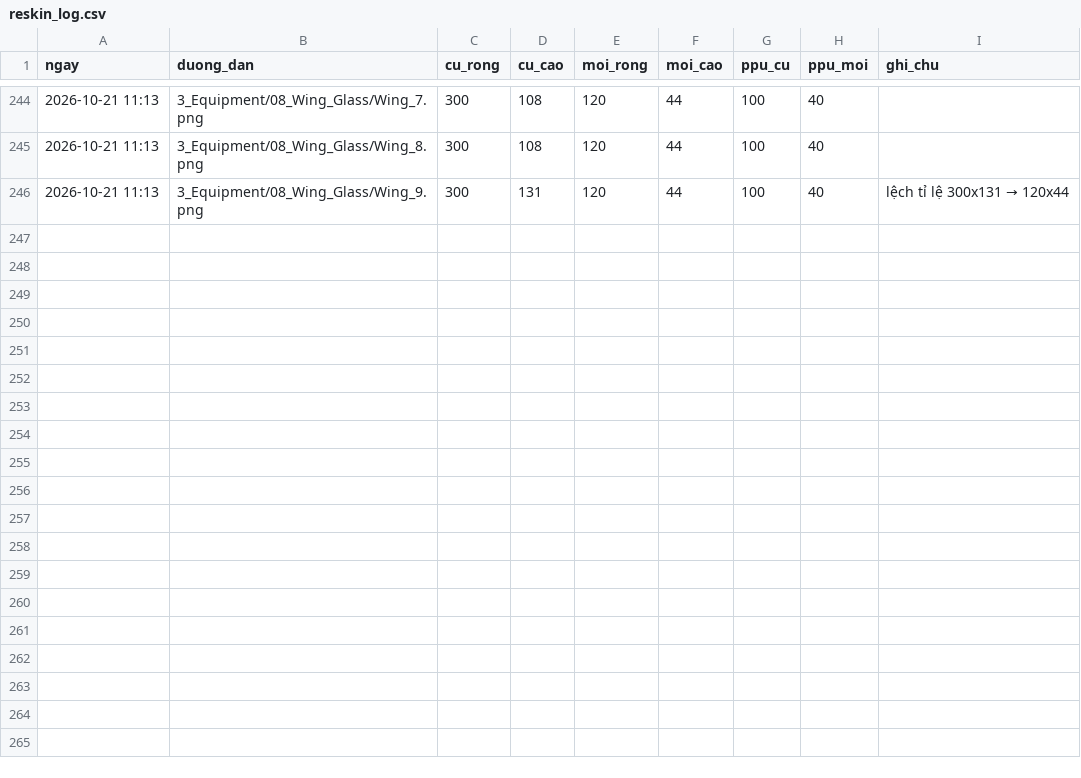
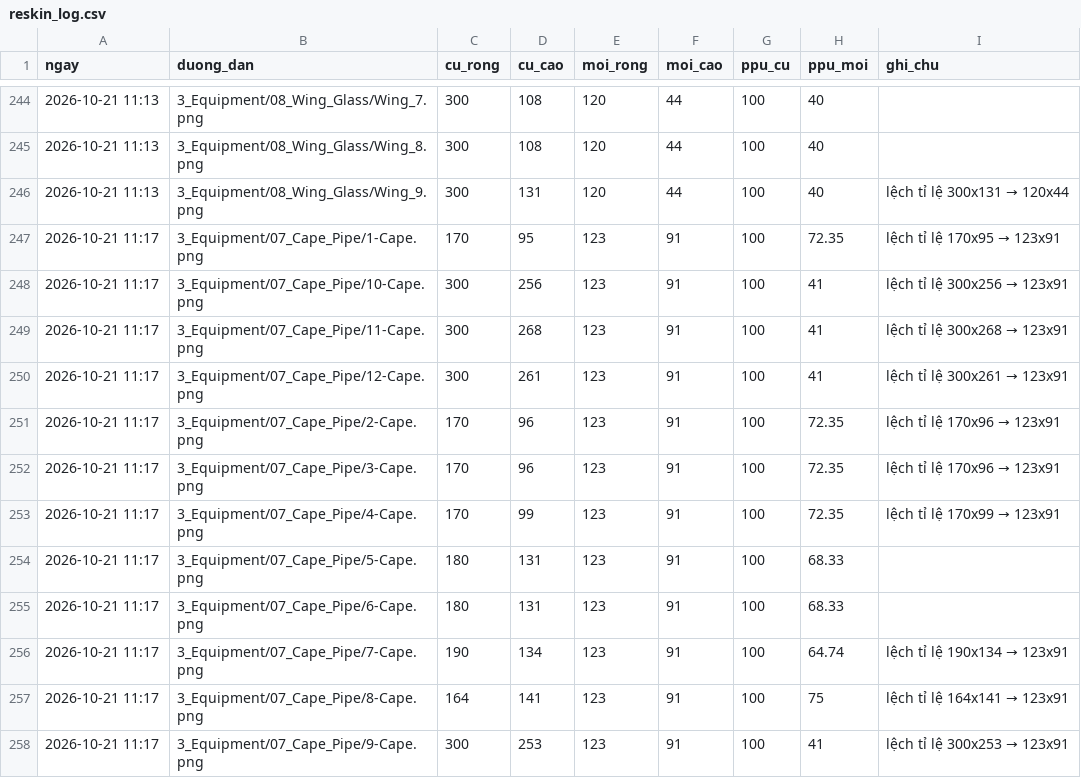
Before and after one commit to tongviettiepbk/2026DungeonRush, a CSV file: ArtIncoming/_Reference/reskin_log.csv, drawn as a sheet; only a part is shown, gaps mark what is left out.

```diff
--- a/ArtIncoming/_Reference/reskin_log.csv
+++ b/ArtIncoming/_Reference/reskin_log.csv
@@ -246 +246,13 @@
 2026-10-21 11:13,3_Equipment/08_Wing_Glass/Wing_9.png,300,131,120,44,100,40,lệch tỉ lệ 300x131 → 120x44
+2026-10-21 11:17,3_Equipment/07_Cape_Pipe/1-Cape.png,170,95,123,91,100,72.35,lệch tỉ lệ 170x95 → 123x91
+2026-10-21 11:17,3_Equipment/07_Cape_Pipe/10-Cape.png,300,256,123,91,100,41,lệch tỉ lệ 300x256 → 123x91
+2026-10-21 11:17,3_Equipment/07_Cape_Pipe/11-Cape.png,300,268,123,91,100,41,lệch tỉ lệ 300x268 → 123x91
+2026-10-21 11:17,3_Equipment/07_Cape_Pipe/12-Cape.png,300,261,123,91,100,41,lệch tỉ lệ 300x261 → 123x91
+2026-10-21 11:17,3_Equipment/07_Cape_Pipe/2-Cape.png,170,96,123,91,100,72.35,lệch tỉ lệ 170x96 → 123x91
+2026-10-21 11:17,3_Equipment/07_Cape_Pipe/3-Cape.png,170,96,123,91,100,72.35,lệch tỉ lệ 170x96 → 123x91
+2026-10-21 11:17,3_Equipment/07_Cape_Pipe/4-Cape.png,170,99,123,91,100,72.35,lệch tỉ lệ 170x99 → 123x91
+2026-10-21 11:17,3_Equipment/07_Cape_Pipe/5-Cape.png,180,131,123,91,100,68.33,
+2026-10-21 11:17,3_Equipment/07_Cape_Pipe/6-Cape.png,180,131,123,91,100,68.33,
+2026-10-21 11:17,3_Equipment/07_Cape_Pipe/7-Cape.png,190,134,123,91,100,64.74,lệch tỉ lệ 190x134 → 123x91
+2026-10-21 11:17,3_Equipment/07_Cape_Pipe/8-Cape.png,164,141,123,91,100,75,lệch tỉ lệ 164x141 → 123x91
+2026-10-21 11:17,3_Equipment/07_Cape_Pipe/9-Cape.png,300,253,123,91,100,41,lệch tỉ lệ 300x253 → 123x91
```
Also changed, not shown: 39 other files.
